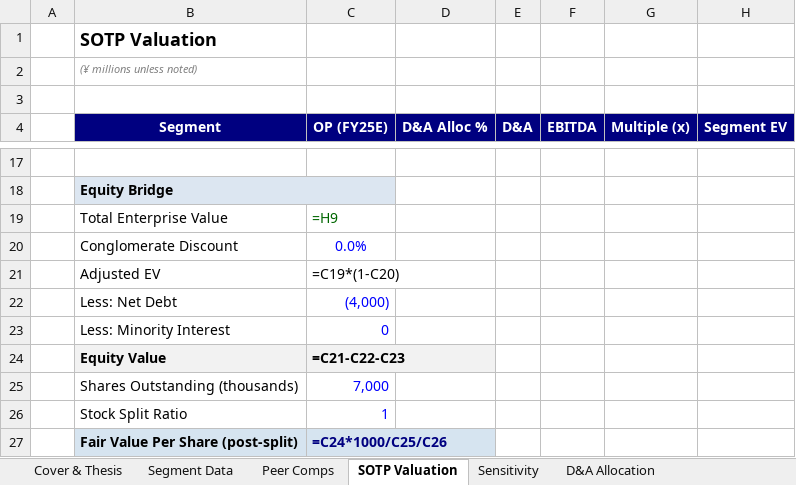
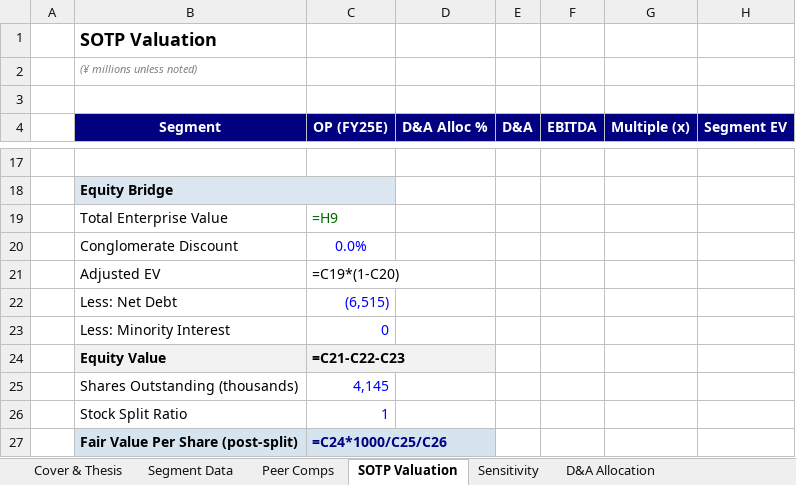
Before and after one commit to Ryosuke0369/ryosuke-japanese-equity-research, an Excel workbook: models/6365_SOTP_Model.xlsx, sheet SOTP Valuation, drawn as a sheet; only a part is shown, gaps mark what is left out; values as stored, in another font and other column widths than the file's, no borders; formulas without a stored value are shown as written; the diff names each change by its address in the sheet, - before the commit and + after, or states it on an @@ line.

```diff
--- a/models/6365_SOTP_Model.xlsx (sheet SOTP Valuation)
+++ b/models/6365_SOTP_Model.xlsx (sheet SOTP Valuation)
-C22 (OP (FY25E)): (4,000)
+C22 (OP (FY25E)): (6,515)
-C25 (OP (FY25E)): 7,000
+C25 (OP (FY25E)): 4,145
```
Also changed, not shown: sheet Cover & Thesis, 14 other files.
